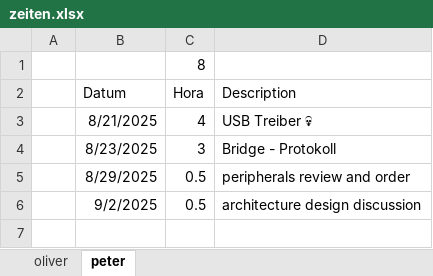
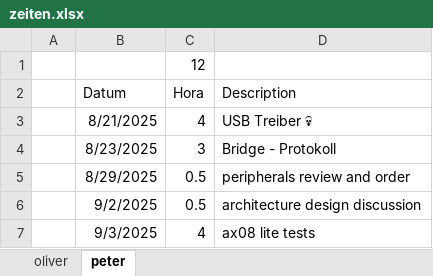
Before and after one commit to VoxelPi/AX08, an Excel workbook: project_mismanagement/zeiten.xlsx, sheet peter, drawn as a sheet; values as stored, in another font and other column widths than the file's, no borders; the diff names each change by its address in the sheet, - before the commit and + after, or states it on an @@ line.

Commit message:
first tests, added silicon errate 🥶

```diff
--- a/project_mismanagement/zeiten.xlsx (sheet peter)
+++ b/project_mismanagement/zeiten.xlsx (sheet peter)
-C1 (Hora): 8
+C1 (Hora): 12
+row 7:  | 9/3/2025 | 4 | ax08 lite tests
```
Also changed, not shown: sheet oliver, 1 other file.
